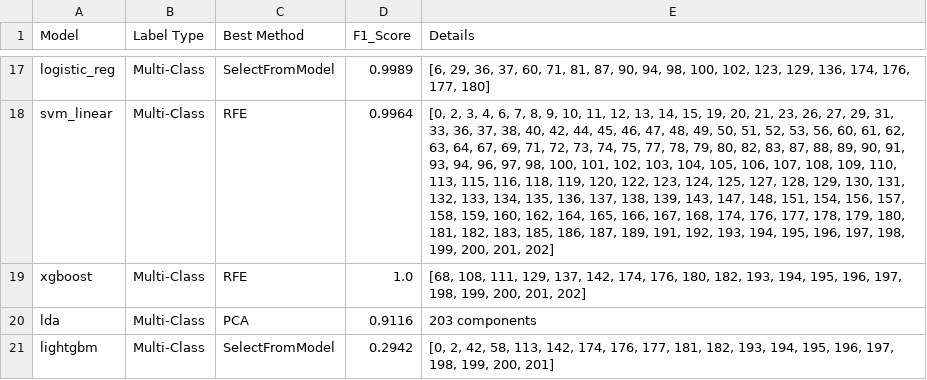
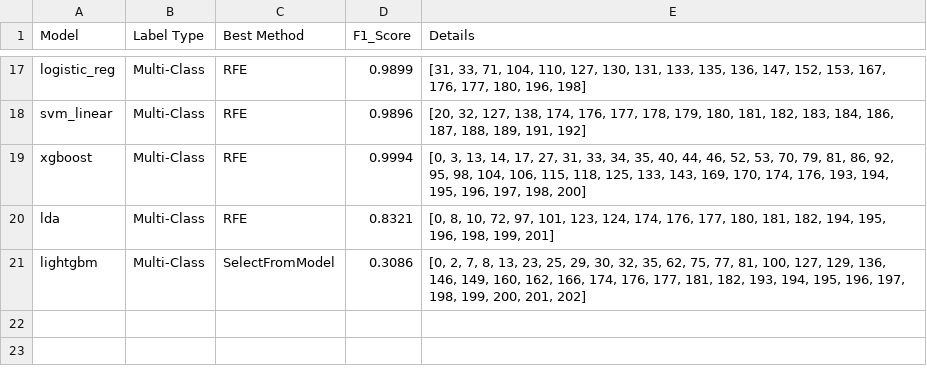
Before and after one commit to letruongzzio/Mental-Attention-States-Classification-Using-EEG-Data, a CSV file: model_implementation/machine_learning_models/output/best_results_for_each_model.csv, drawn as a sheet; only a part is shown, gaps mark what is left out; the diff covers the shown part only; the diff names each change by its address in the sheet, - before the commit and + after, or states it on an @@ line.

Commit message:
ModelImplementation: Update ML Models' result

```diff
--- a/model_implementation/machine_learning_models/output/best_results_for_each_model.csv
+++ b/model_implementation/machine_learning_models/output/best_results_for_each_model.csv
-C17 (Best Method): SelectFromModel
+C17 (Best Method): RFE
-D17 (F1_Score): 0.9989
+D17 (F1_Score): 0.9899
-E17 (Details): [6, 29, 36, 37, 60, 71, 81, 87, 90, 94, 98, 100, 102, 123, 129, 136, 174, 176, 177, 180]
+E17 (Details): [31, 33, 71, 104, 110, 127, 130, 131, 133, 135, 136, 147, 152, 153, 167, 176, 177, 180, 196, 198]
-D18 (F1_Score): 0.9964
+D18 (F1_Score): 0.9896
-E18 (Details): [0, 2, 3, 4, 6, 7, 8, 9, 10, 11, 12, 13, 14, 15, 19, 20, 21, 23, 26, 27, 29, 31, 33, 36, 37, 38, 40, 42, 44, 45, 46, 47, 48, 49, 50, 51, 52, 53, 56, 60, 61, 62, 63, 64, 67, 69, 71, 72, 73, 74, 75, 77, 78, 79, 80, 82, 83, 87, 88, 89, 90, 91, 93, 94, 96, 97, 98, 100, 101, 102, 103, 104, 105, 106, 107, 108, 109, 110, 113, 115, 116, 118, 119, 120, 122, 123, 124, 125, 127, 128, 129, 130, 131, 132, 133, 134, 135, 136, 137, 138, 139, 143, 147, 148, 151, 154, 156, 157, 158, 159, 160, 162, 164, 165, 166, 167, 168, 174, 176, 177, 178, 179, 180, 181, 182, 183, 185, 186, 187, 189, 191, 192, 193, 194, 195, 196, 197, 198, 199, 200, 201, 202]
+E18 (Details): [20, 32, 127, 138, 174, 176, 177, 178, 179, 180, 181, 182, 183, 184, 186, 187, 188, 189, 191, 192]
-D19 (F1_Score): 1.0
+D19 (F1_Score): 0.9994
-E19 (Details): [68, 108, 111, 129, 137, 142, 174, 176, 180, 182, 193, 194, 195, 196, 197, 198, 199, 200, 201, 202]
+E19 (Details): [0, 3, 13, 14, 17, 27, 31, 33, 34, 35, 40, 44, 46, 52, 53, 70, 79, 81, 86, 92, 95, 98, 104, 106, 115, 118, 125, 133, 143, 169, 170, 174, 176, 193, 194, 195, 196, 197, 198, 200]
-C20 (Best Method): PCA
+C20 (Best Method): RFE
-D20 (F1_Score): 0.9116
+D20 (F1_Score): 0.8321
-E20 (Details): 203 components
+E20 (Details): [0, 8, 10, 72, 97, 101, 123, 124, 174, 176, 177, 180, 181, 182, 194, 195, 196, 198, 199, 201]
-D21 (F1_Score): 0.2942
+D21 (F1_Score): 0.3086
-E21 (Details): [0, 2, 42, 58, 113, 142, 174, 176, 177, 181, 182, 193, 194, 195, 196, 197, 198, 199, 200, 201]
+E21 (Details): [0, 2, 7, 8, 13, 23, 25, 29, 30, 32, 35, 62, 75, 77, 81, 100, 127, 129, 136, 146, 149, 160, 162, 166, 174, 176, 177, 181, 182, 193, 194, 195, 196, 197, 198, 199, 200, 201, 202]
```
Also changed, not shown: 32 edited cells elsewhere in this file, model_implementation/machine_learning_models/output/best_model_f1_scores.csv, model_implementation/machine_learning_models/output/lightgbm_results/_binary.csv, 23 other files.
